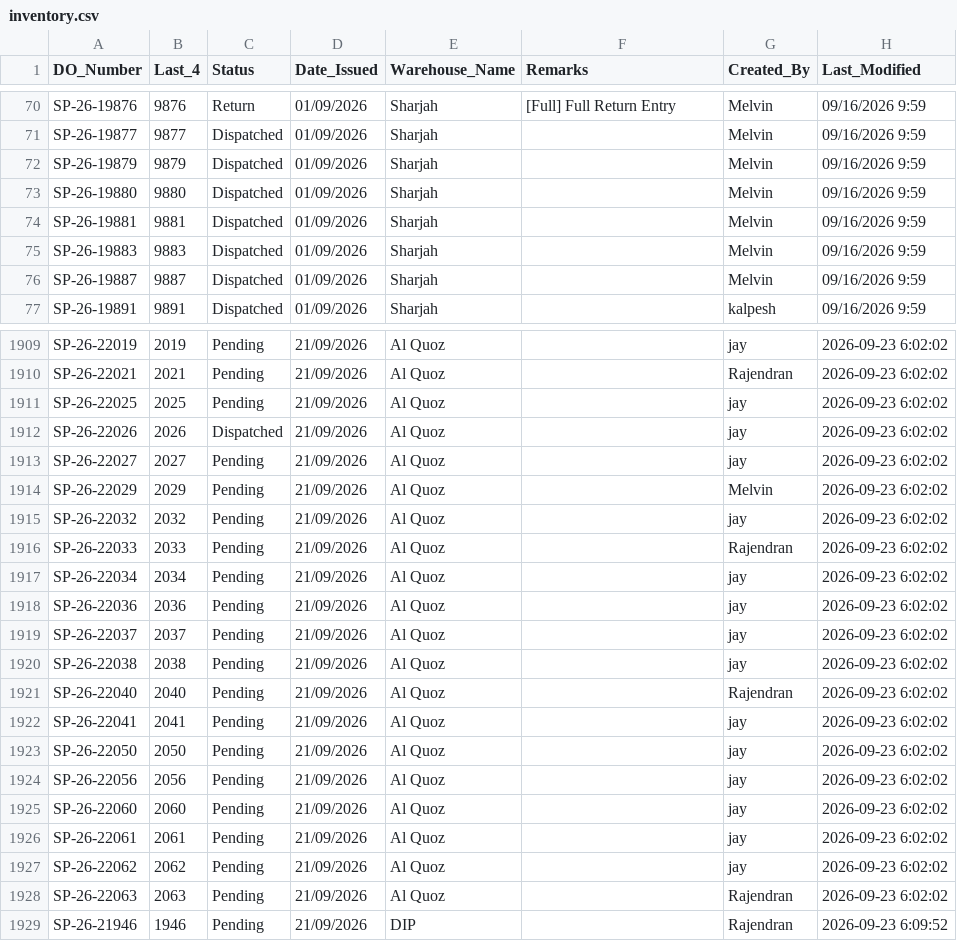
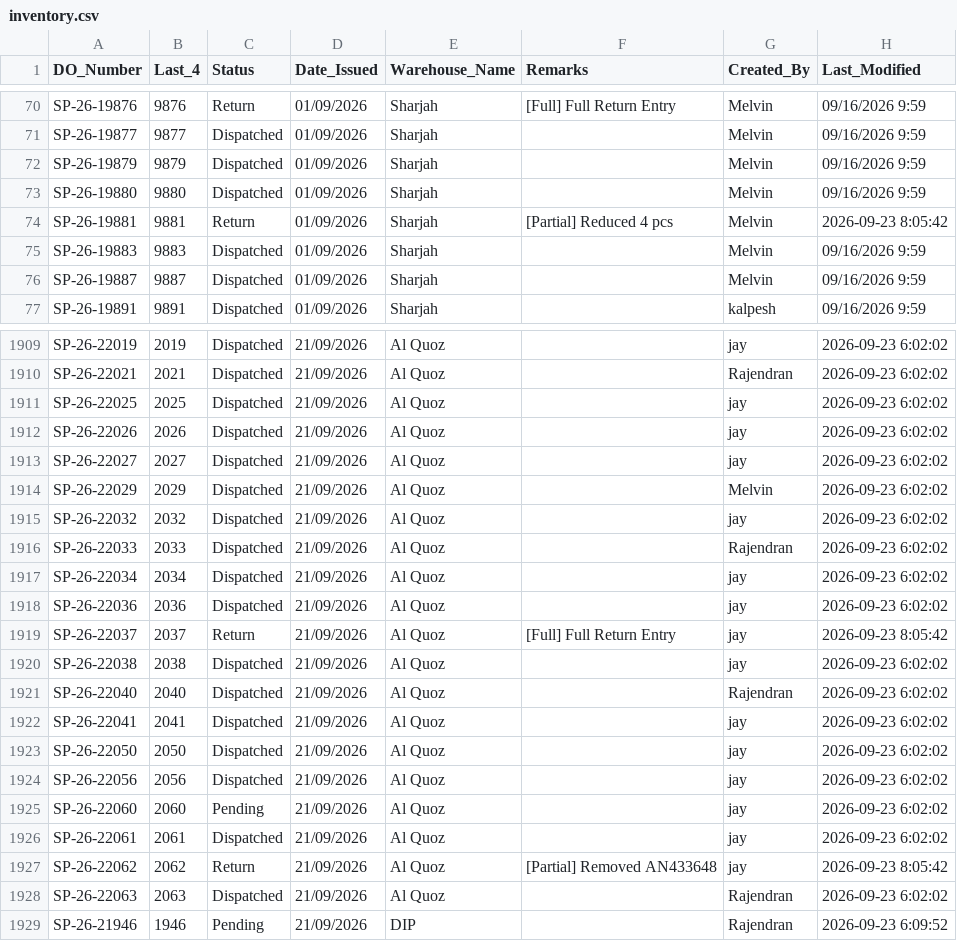
Before and after one commit to inventorycontrol79/warehouse-app, a CSV file: inventory.csv, drawn as a sheet; only a part is shown, gaps mark what is left out; the diff covers the shown part only; the diff names each change by its address in the sheet, - before the commit and + after, or states it on an @@ line.

```diff
--- a/inventory.csv
+++ b/inventory.csv
-C74 (Status): Dispatched
+C74 (Status): Return
-F74 (Remarks): (empty)
+F74 (Remarks): [Partial] Reduced 4 pcs
-H74 (Last_Modified): 09/16/2026 9:59
+H74 (Last_Modified): 2026-09-23 8:05:42
-C1909:C1911 (Status): Pending
+C1909:C1911 (Status): Dispatched
-C1913:C1918 (Status): Pending
+C1913:C1918 (Status): Dispatched
-C1919 (Status): Pending
+C1919 (Status): Return
-F1919 (Remarks): (empty)
+F1919 (Remarks): [Full] Full Return Entry
-H1919 (Last_Modified): 2026-09-23 6:02:02
+H1919 (Last_Modified): 2026-09-23 8:05:42
-C1920:C1924 (Status): Pending
+C1920:C1924 (Status): Dispatched
-C1926 (Status): Pending
+C1926 (Status): Dispatched
-C1927 (Status): Pending
+C1927 (Status): Return
-F1927 (Remarks): (empty)
+F1927 (Remarks): [Partial] Removed AN433648
-H1927 (Last_Modified): 2026-09-23 6:02:02
+H1927 (Last_Modified): 2026-09-23 8:05:42
-C1928 (Status): Pending
+C1928 (Status): Dispatched
```
Also changed, not shown: 57 edited cells elsewhere in this file.
